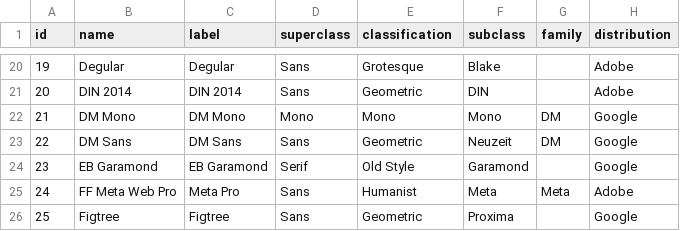
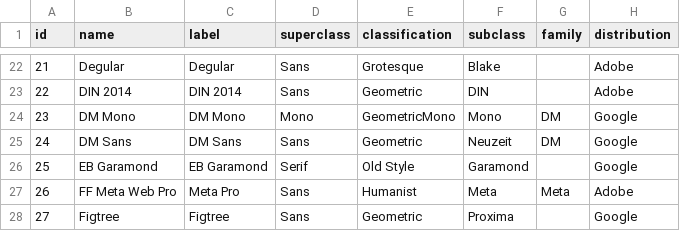
Before and after one commit to andrew-wallis/xenotype, a CSV file: src/data/fonts.csv, drawn as a sheet; only a part is shown, gaps mark what is left out; addresses are those after the commit; the diff covers the shown part only; the diff names each change by its address in the sheet, - before the commit and + after, or states it on an @@ line.

```diff
--- a/src/data/fonts.csv
+++ b/src/data/fonts.csv
@@ column A (id) renumbered from row 5 down @@
-E24 (classification): Mono
+E24 (classification): GeometricMono
```
Also changed, not shown: 6 added rows, 1 moved row and 18 edited cells elsewhere in this file, 1 other file.
